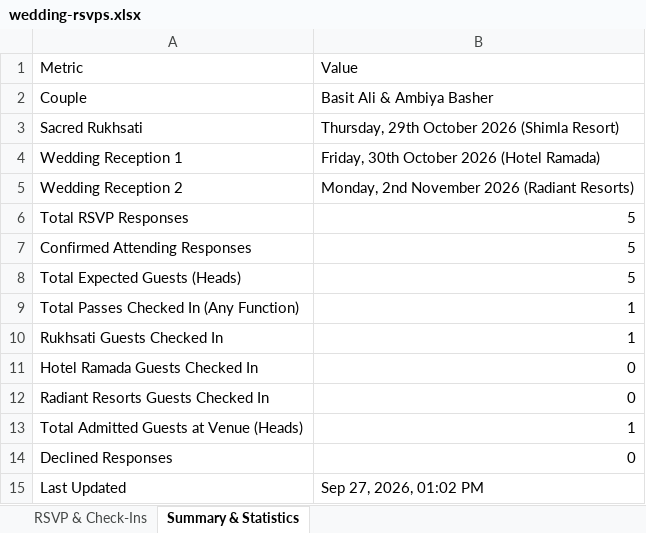
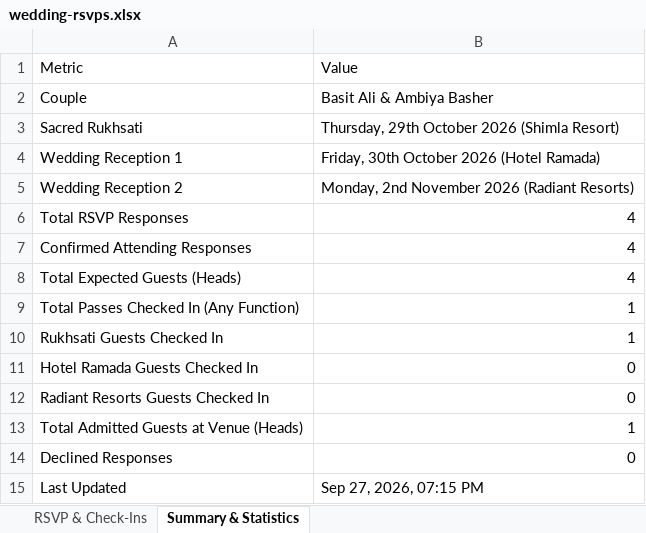
Before and after one commit to auraweddingsandevents21-lang/Basti-Ambiya, an Excel workbook: wedding-rsvps.xlsx, sheet Summary & Statistics, drawn as a sheet; values as stored, in another font and other column widths than the file's, no borders; the diff names each change by its address in the sheet, - before the commit and + after, or states it on an @@ line.

```diff
--- a/wedding-rsvps.xlsx (sheet Summary & Statistics)
+++ b/wedding-rsvps.xlsx (sheet Summary & Statistics)
-B6:B8: 5
+B6:B8: 4
-B15: Sep 27, 2026, 01:02 PM
+B15: Sep 27, 2026, 07:15 PM
```
Also changed, not shown: sheet RSVP & Check-Ins.
